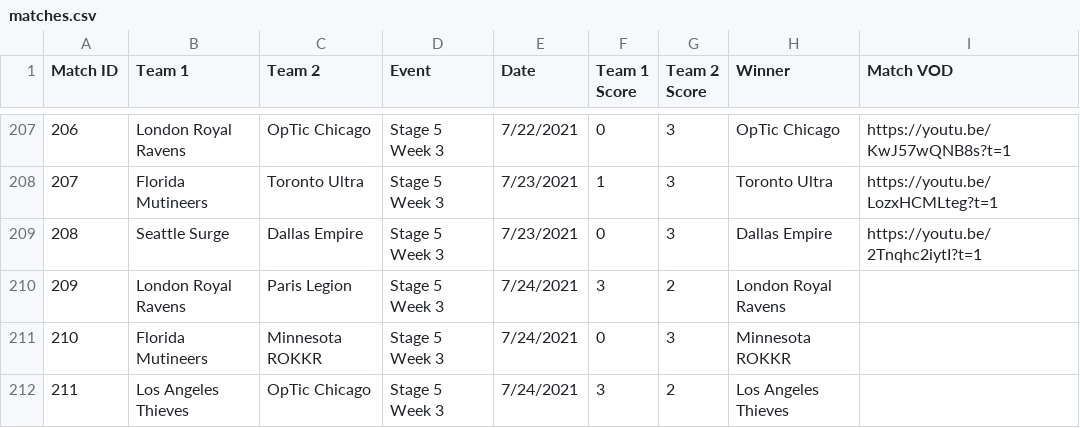
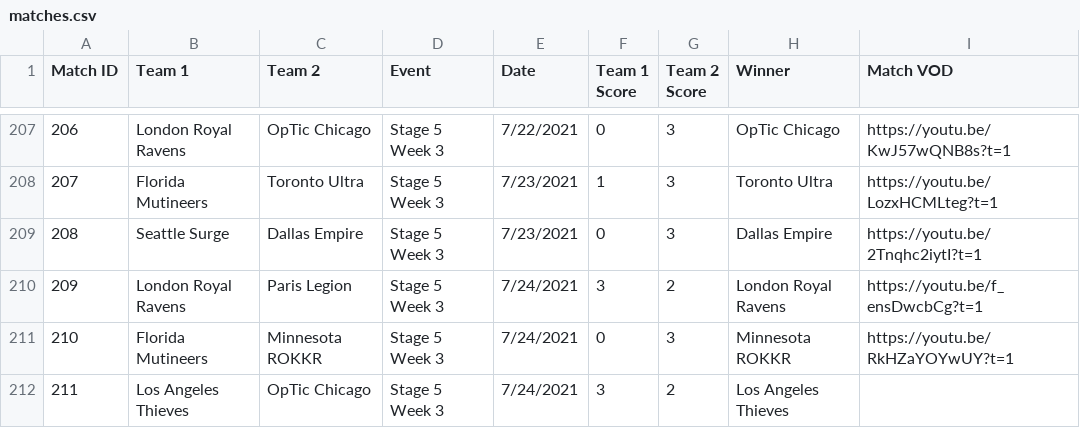
Before and after one commit to cford23/cod-stats-tool, a CSV file: data/matches.csv, drawn as a sheet; only a part is shown, gaps mark what is left out.

```diff
--- a/data/matches.csv
+++ b/data/matches.csv
@@ -209,4 +209,4 @@ Match ID,Team 1,Team 2,Event,Date,Team 1 Score,Team 2 Score,Winner,Match VOD
 208,Seattle Surge,Dallas Empire,Stage 5 Week 3,7/23/2021,0,3,Dallas Empire,https://youtu.be/2Tnqhc2iytI?t=1
-209,London Royal Ravens,Paris Legion,Stage 5 Week 3,7/24/2021,3,2,London Royal Ravens
-210,Florida Mutineers,Minnesota ROKKR,Stage 5 Week 3,7/24/2021,0,3,Minnesota ROKKR
+209,London Royal Ravens,Paris Legion,Stage 5 Week 3,7/24/2021,3,2,London Royal Ravens,https://youtu.be/f_ensDwcbCg?t=1
+210,Florida Mutineers,Minnesota ROKKR,Stage 5 Week 3,7/24/2021,0,3,Minnesota ROKKR,https://youtu.be/RkHZaYOYwUY?t=1
 211,Los Angeles Thieves,OpTic Chicago,Stage 5 Week 3,7/24/2021,3,2,Los Angeles Thieves
```
Also changed, not shown: data/maps.csv.
